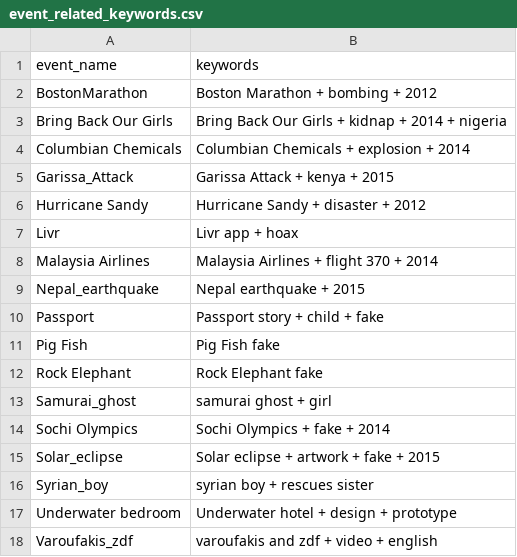
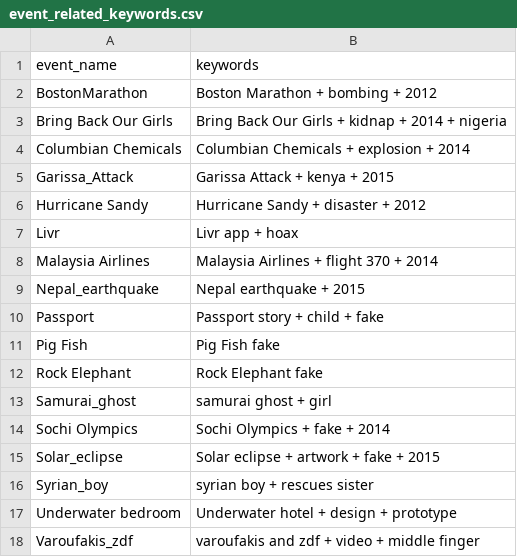
Before and after one commit to AlessandroBudroni/ME2016_unitn, a CSV file: Text_Retrieval/dataset/devset/event_related_keywords.csv, drawn as a sheet.

Commit message:
* update keyword search

```diff
--- a/Text_Retrieval/dataset/devset/event_related_keywords.csv
+++ b/Text_Retrieval/dataset/devset/event_related_keywords.csv
@@ -17,2 +17,2 @@ Syrian_boy,syrian boy + rescues sister
 Underwater bedroom,Underwater hotel + design + prototype
-Varoufakis_zdf,varoufakis and zdf  + video + english
+Varoufakis_zdf,varoufakis and zdf  + video + middle finger
```
